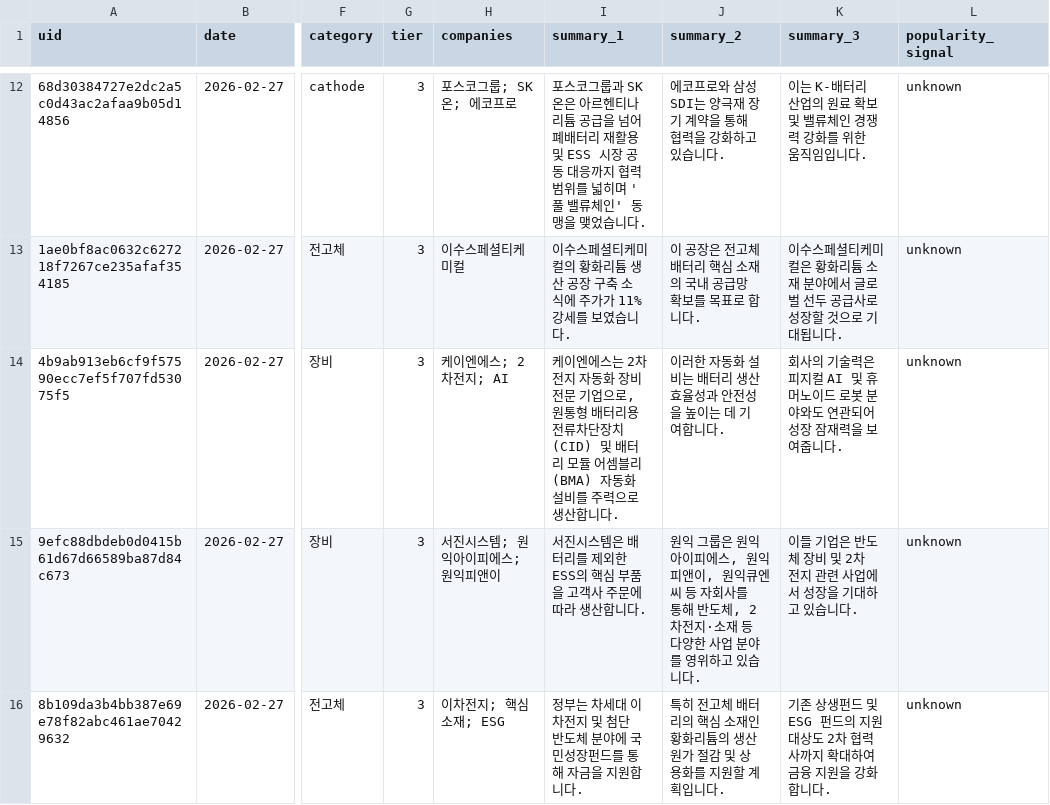
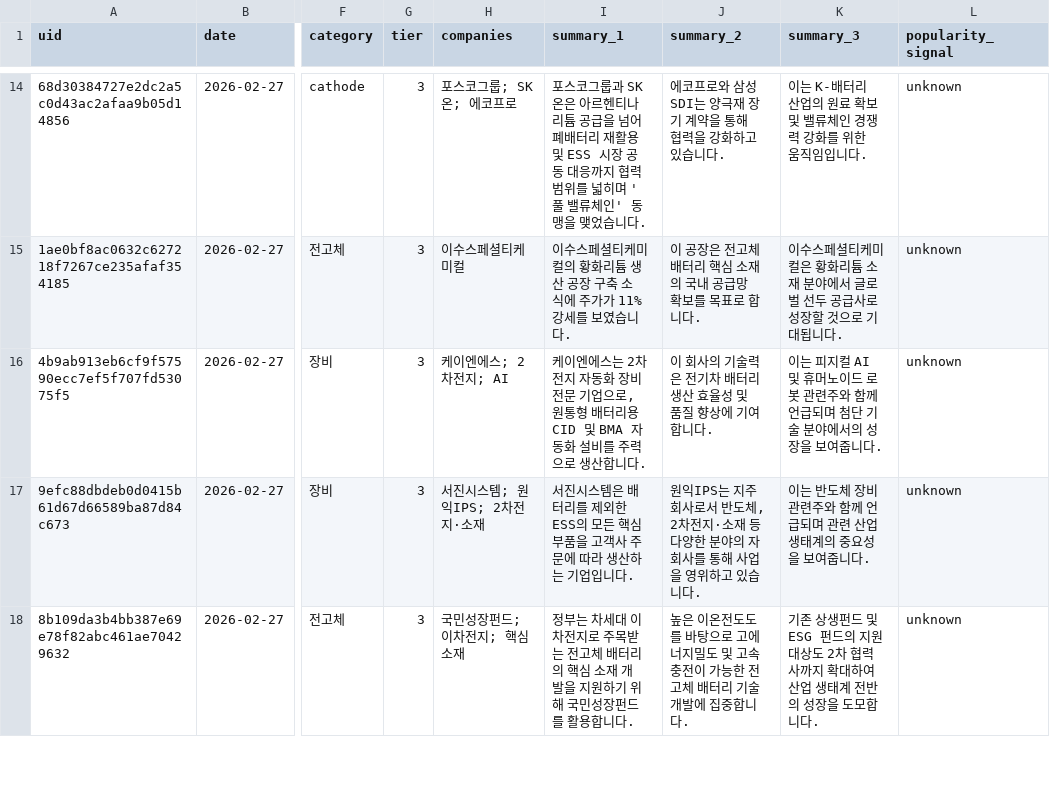
Before and after one commit to shrek83-rgb/battery-news-agent, a CSV file: data/news_master.csv, drawn as a sheet; only a part is shown, gaps mark what is left out; addresses are those after the commit; the diff covers the shown part only; the diff names each change by its address in the sheet, - before the commit and + after, or states it on an @@ line.

```diff
--- a/data/news_master.csv
+++ b/data/news_master.csv
-I16 (summary_1): …터리용 전류차단장치(CID) 및 배터리 모듈 어셈블리(BMA) 자동화…
+I16 (summary_1): …터리용 CID 및 BMA 자동화…
-J16 (summary_2): 이러한 자동화 설비는 배터리 생산 효율성과 안전성을 높이는 데 기여합니다.
+J16 (summary_2): 이 회사의 기술력은 전기차 배터리 생산 효율성 및 품질 향상에 기여합니다.
-K16 (summary_3): 회사의 기술력은 피지컬 AI 및 휴머노이드 로봇 분야와도 연관되어 성장 잠재력을 보여…
+K16 (summary_3): 이는 피지컬 AI 및 휴머노이드 로봇 관련주와 함께 언급되며 첨단 기술 분야에서의 성장을 보여…
-H17 (companies): 서진시스템; 원익아이피에스; 원익피앤이
+H17 (companies): 서진시스템; 원익IPS; 2차전지·소재
-I17 (summary_1): …ESS의 핵심 부품을 고객사 주문에 따라 생산합니다.
+I17 (summary_1): …ESS의 모든 핵심 부품을 고객사 주문에 따라 생산하는 기업입니다.
-J17 (summary_2): 원익 그룹은 원익아이피에스, 원익피앤이, 원익큐엔씨 등 자회사를 통해 반도체, 2차전지·소재 등 다양한 사업 분야를 영위하…
+J17 (summary_2): 원익IPS는 지주회사로서 반도체, 2차전지·소재 등 다양한 분야의 자회사를 통해 사업을 영위하…
-K17 (summary_3): 이들 기업은 반도체 장비 및 2차전지 관련 사업에서 성장을 기대하고 있습니다.
+K17 (summary_3): 이는 반도체 장비 관련주와 함께 언급되며 관련 산업 생태계의 중요성을 보여줍니다.
-H18 (companies): 이차전지; 핵심소재; ESG
+H18 (companies): 국민성장펀드; 이차전지; 핵심소재
-I18 (summary_1): …이차전지 및 첨단 반도체 분야에 국민성장펀드를 통해 자금을 지원합니다.
+I18 (summary_1): …이차전지로 주목받는 전고체 배터리의 핵심 소재 개발을 지원하기 위해 국민성장펀드를 활용합니다.
-J18 (summary_2): 특히 전고체 배터리의 핵심 소재인 황화리튬의 생산 원가 절감 및 상용화를 지원할 계획입니다.
+J18 (summary_2): 높은 이온전도도를 바탕으로 고에너지밀도 및 고속충전이 가능한 전고체 배터리 기술 개발에 집중합니다.
-K18 (summary_3): …대하여 금융 지원을 강화합니다.
+K18 (summary_3): …대하여 산업 생태계 전반의 성장을 도모합니다.
```
Also changed, not shown: 3 added rows and 48 edited cells elsewhere in this file, outputs/2026-02-26/battery_news_2026-02-26.csv, 4 other files.
